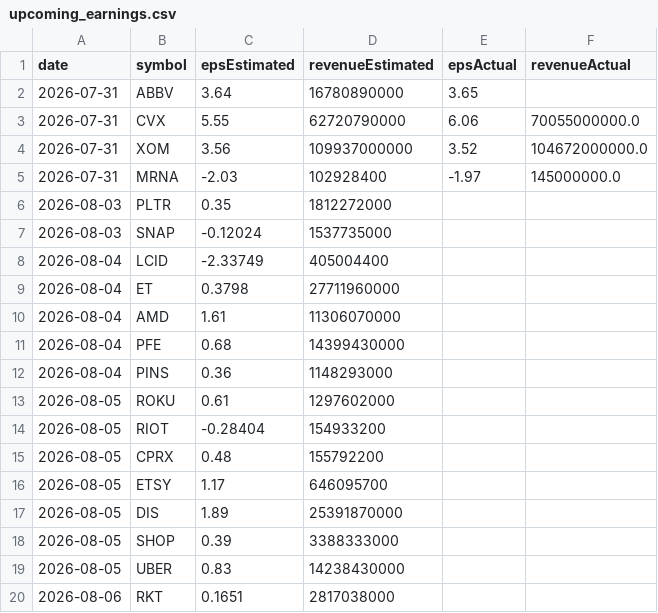
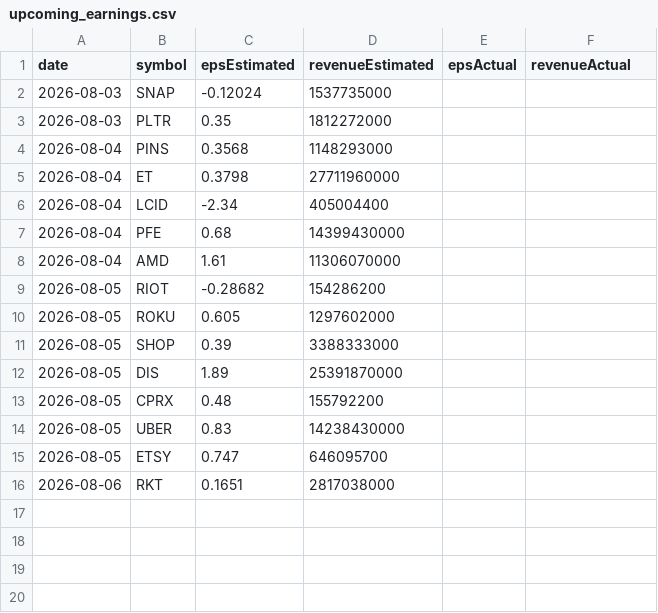
Before and after one commit to fishinmn/stock_screener, a CSV file: data/upcoming_earnings.csv, drawn as a sheet.

```diff
--- a/data/upcoming_earnings.csv
+++ b/data/upcoming_earnings.csv
@@ -1,20 +1,16 @@
 date,symbol,epsEstimated,revenueEstimated,epsActual,revenueActual
-2026-07-31,ABBV,3.64,16780890000,3.65,
-2026-07-31,CVX,5.55,62720790000,6.06,70055000000.0
-2026-07-31,XOM,3.56,109937000000,3.52,104672000000.0
-2026-07-31,MRNA,-2.03,102928400,-1.97,145000000.0
+2026-08-03,SNAP,-0.12024,1537735000,,
 2026-08-03,PLTR,0.35,1812272000,,
-2026-08-03,SNAP,-0.12024,1537735000,,
-2026-08-04,LCID,-2.33749,405004400,,
+2026-08-04,PINS,0.3568,1148293000,,
 2026-08-04,ET,0.3798,27711960000,,
+2026-08-04,LCID,-2.34,405004400,,
+2026-08-04,PFE,0.68,14399430000,,
 2026-08-04,AMD,1.61,11306070000,,
-2026-08-04,PFE,0.68,14399430000,,
-2026-08-04,PINS,0.36,1148293000,,
-2026-08-05,ROKU,0.61,1297602000,,
-2026-08-05,RIOT,-0.28404,154933200,,
+2026-08-05,RIOT,-0.28682,154286200,,
+2026-08-05,ROKU,0.605,1297602000,,
+2026-08-05,SHOP,0.39,3388333000,,
+2026-08-05,DIS,1.89,25391870000,,
 2026-08-05,CPRX,0.48,155792200,,
-2026-08-05,ETSY,1.17,646095700,,
-2026-08-05,DIS,1.89,25391870000,,
-2026-08-05,SHOP,0.39,3388333000,,
 2026-08-05,UBER,0.83,14238430000,,
+2026-08-05,ETSY,0.747,646095700,,
 2026-08-06,RKT,0.1651,2817038000,,
```
Also changed, not shown: data/fundamentals_screener_recent_earnings.csv, data/recent_earnings.csv, 9 other files.
